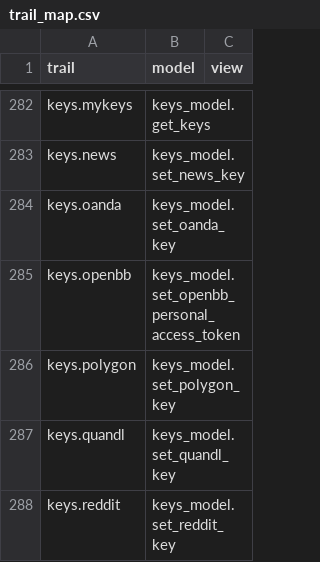
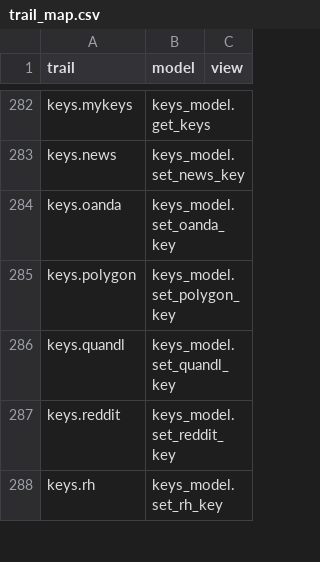
Before and after one commit to petercai/peppermint-finance, a CSV file: openbb_terminal/core/sdk/trail_map.csv, drawn as a sheet; only a part is shown, gaps mark what is left out; the shorter side is filled out with more unchanged rows; the diff names each change by its address in the sheet, - before the commit and + after, or states it on an @@ line.

Commit message:
Fixing `fa/` bugs (#4524)
* Fix fraud showing nothing when NA values

* Fix sdk

* fix #4457

* sdk generation tests

---------

Co-authored-by: teh_coderer <me@tehcoderer.com>

```diff
--- a/openbb_terminal/core/sdk/trail_map.csv
+++ b/openbb_terminal/core/sdk/trail_map.csv
-row 285: keys.openbb | keys_model.set_openbb_personal_access_token
```
Also changed, not shown: 17 other files.
